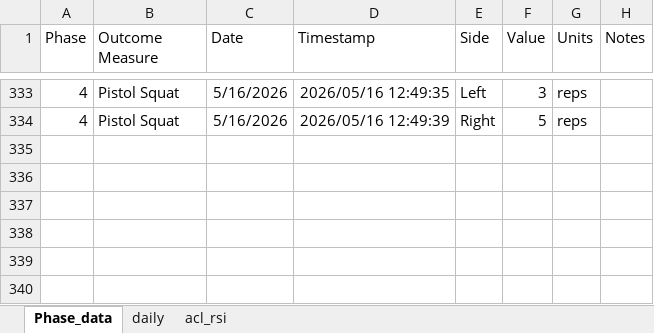
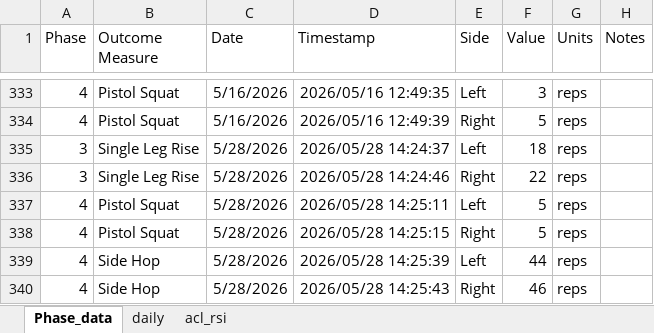
Before and after one commit to AKates717/CSI-Pacific-RTP, an Excel workbook: sample_data/outcome_data.xlsx, sheet Phase_data, drawn as a sheet; only a part is shown, gaps mark what is left out; values as stored, in another font and other column widths than the file's, no borders; the diff names each change by its address in the sheet, - before the commit and + after, or states it on an @@ line.

```diff
--- a/sample_data/outcome_data.xlsx (sheet Phase_data)
+++ b/sample_data/outcome_data.xlsx (sheet Phase_data)
+row 335: 3 | Single Leg Rise | 5/28/2026 | 2026/05/28 14:24:37 | Left | 18 | reps
+row 336: 3 | Single Leg Rise | 5/28/2026 | 2026/05/28 14:24:46 | Right | 22 | reps
+row 337: 4 | Pistol Squat | 5/28/2026 | 2026/05/28 14:25:11 | Left | 5 | reps
+row 338: 4 | Pistol Squat | 5/28/2026 | 2026/05/28 14:25:15 | Right | 5 | reps
+row 339: 4 | Side Hop | 5/28/2026 | 2026/05/28 14:25:39 | Left | 44 | reps
+row 340: 4 | Side Hop | 5/28/2026 | 2026/05/28 14:25:43 | Right | 46 | reps
```
Also changed, not shown: sheet daily, 16 other files.
